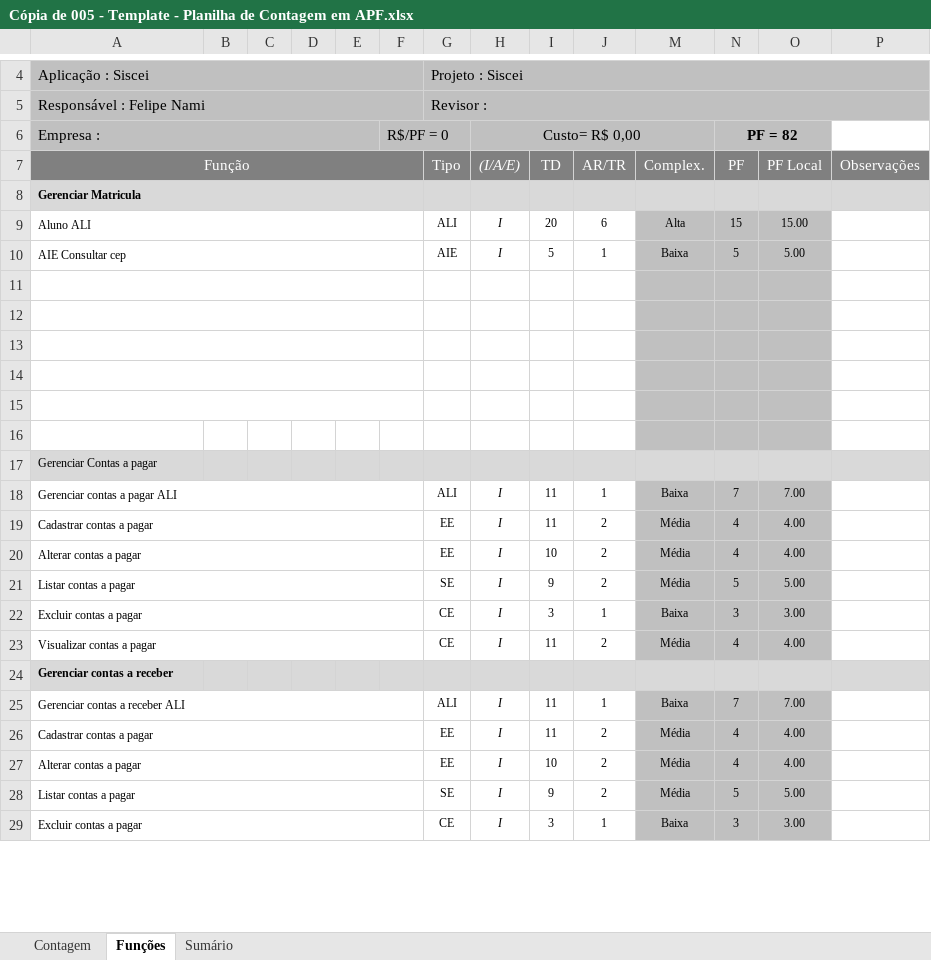
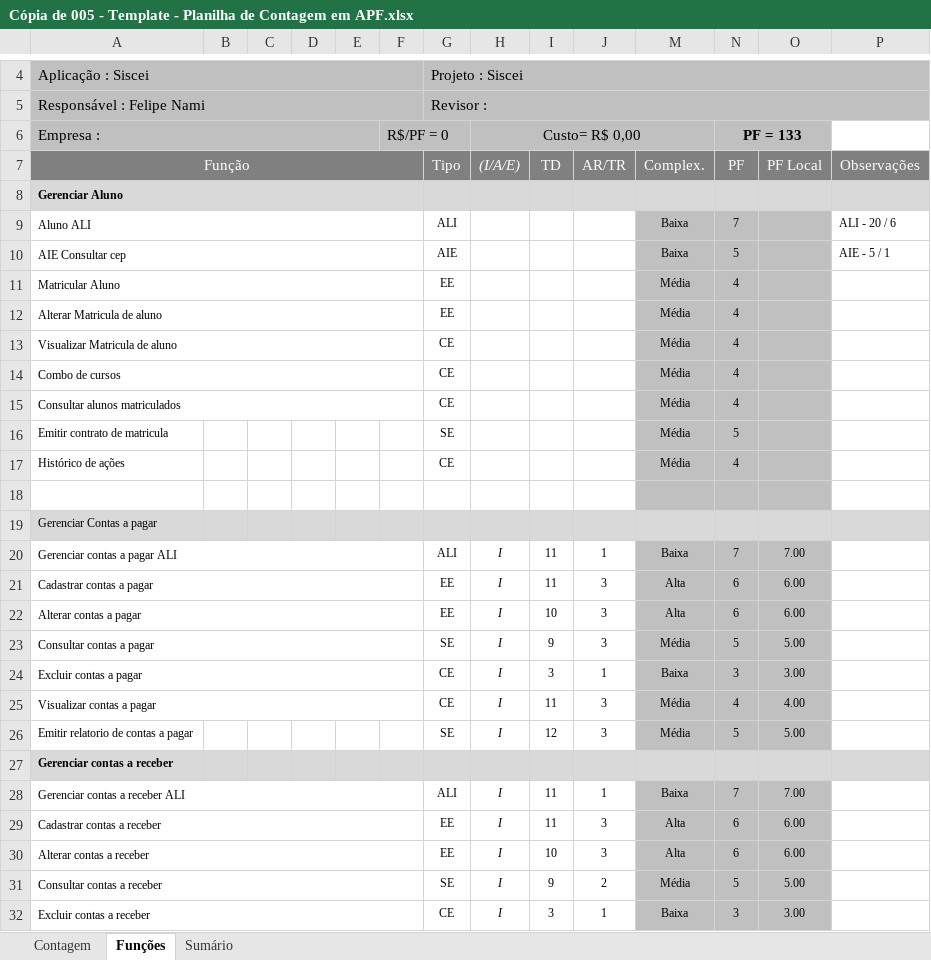
Before and after one commit to felipenami/SISCEI, an Excel workbook: 2-Requisitos/2.5-Planilha_de_Contagem/Cópia de 005 - Template - Planilha de Contagem em APF.xlsx, sheet Funções, drawn as a sheet; only a part is shown, gaps mark what is left out; values as stored, in another font and other column widths than the file's, no borders; charts and pictures and conditional formats not drawn; removed rows and columns are numbered as before the commit, all else as after; the diff covers the shown part only; the diff names each change by its address in the sheet, - before the commit and + after, or states it on an @@ line.

Commit message:
alteração na planilha de contagem

```diff
--- a/2-Requisitos/2.5-Planilha_de_Contagem/Cópia de 005 - Template - Planilha de Contagem em APF.xlsx (sheet Funções)
+++ b/2-Requisitos/2.5-Planilha_de_Contagem/Cópia de 005 - Template - Planilha de Contagem em APF.xlsx (sheet Funções)
-N6 (PF): PF = 82
+N6 (PF): PF = 133
-A8 (Função): Gerenciar Matricula
+A8 (Função): Gerenciar Aluno
-row 9: Aluno ALI |  |  |  |  |  | ALI | I | 20 | 6 | Alta | 15 | 15.00
+row 9: Aluno ALI |  |  |  |  |  | ALI |  |  |  | Baixa | 7 |  | ALI - 20 / 6
-H10 ((I/A/E)): I
+H10 ((I/A/E)): (empty)
-I10 (TD): 5
+I10 (TD): (empty)
-J10 (AR/TR): 1
+J10 (AR/TR): (empty)
-O10 (PF Local): 5.00
+O10 (PF Local): (empty)
-P10 (Observações): (empty)
+P10 (Observações): AIE - 5 / 1
-row 11: (empty)
+row 11: Matricular Aluno |  |  |  |  |  | EE |  |  |  | Média | 4
-row 12: (empty)
+row 12: Alterar Matricula de aluno |  |  |  |  |  | EE |  |  |  | Média | 4
-row 13: (empty)
+row 13: Visualizar Matricula de aluno |  |  |  |  |  | CE |  |  |  | Média | 4
-row 14: (empty)
+row 14: Combo de cursos |  |  |  |  |  | CE |  |  |  | Média | 4
-row 15: (empty)
+row 15: Consultar alunos matriculados |  |  |  |  |  | CE |  |  |  | Média | 4
+row 16: Emitir contrato de matricula |  |  |  |  |  | SE |  |  |  | Média | 5
+row 17: Histórico de ações |  |  |  |  |  | CE |  |  |  | Média | 4
-J21:J23 (AR/TR): 2
+J21:J23 (AR/TR): 3
-M21:M22 (Complex.): Média
+M21:M22 (Complex.): Alta
-N21:N22 (PF): 4
+N21:N22 (PF): 6
-O21:O22 (PF Local): 4.00
+O21:O22 (PF Local): 6.00
-A23 (Função): Listar contas a pagar
+A23 (Função): Consultar contas a pagar
-J25 (AR/TR): 2
+J25 (AR/TR): 3
+row 26: Emitir relatorio de contas a pagar |  |  |  |  |  | SE | I | 12 | 3 | Média | 5 | 5.00
-row 26: Cadastrar contas a pagar |  |  |  |  |  | EE | I | 11 | 2 | Média | 4 | 4.00
-row 27: Alterar contas a pagar |  |  |  |  |  | EE | I | 10 | 2 | Média | 4 | 4.00
+row 29: Cadastrar contas a receber |  |  |  |  |  | EE | I | 11 | 3 | Alta | 6 | 6.00
+row 30: Alterar contas a receber |  |  |  |  |  | EE | I | 10 | 3 | Alta | 6 | 6.00
-A31 (Função): Listar contas a pagar
+A31 (Função): Consultar contas a receber
-A32 (Função): Excluir contas a pagar
+A32 (Função): Excluir contas a receber
```
Also changed, not shown: 14 added rows, 1 removed row and 9 edited cells elsewhere in this sheet, sheet Sumário, sheet Contagem, formulas that keep their value, hidden cells, charts or pictures, 3 other files.
